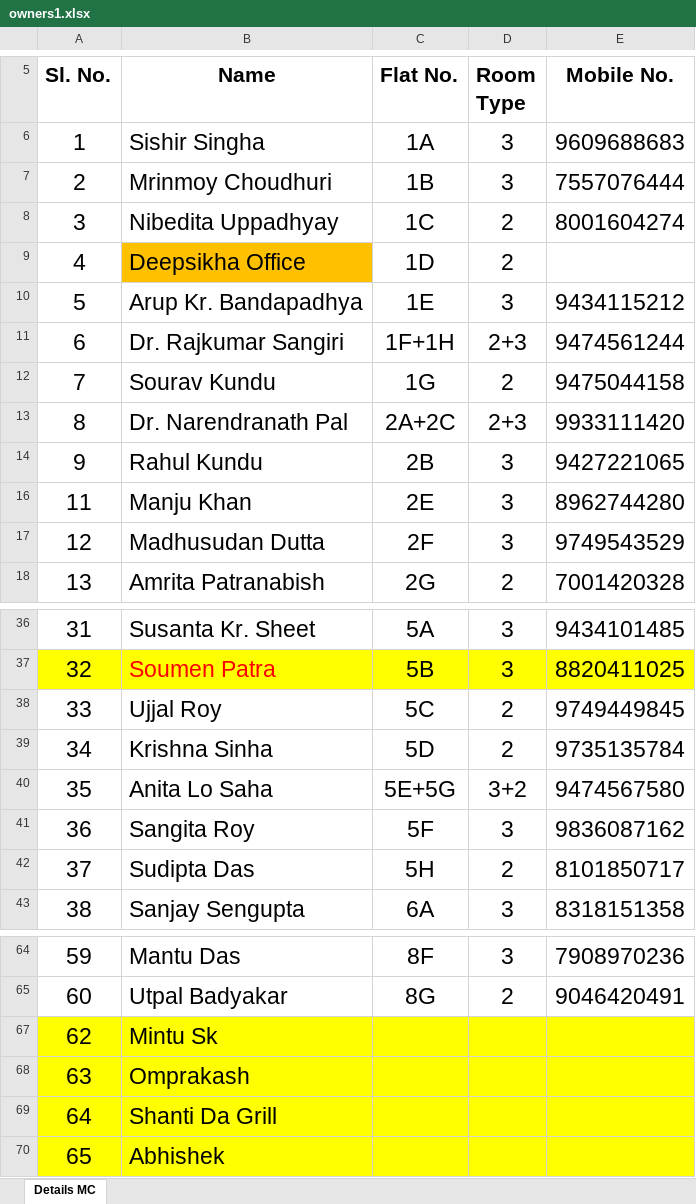
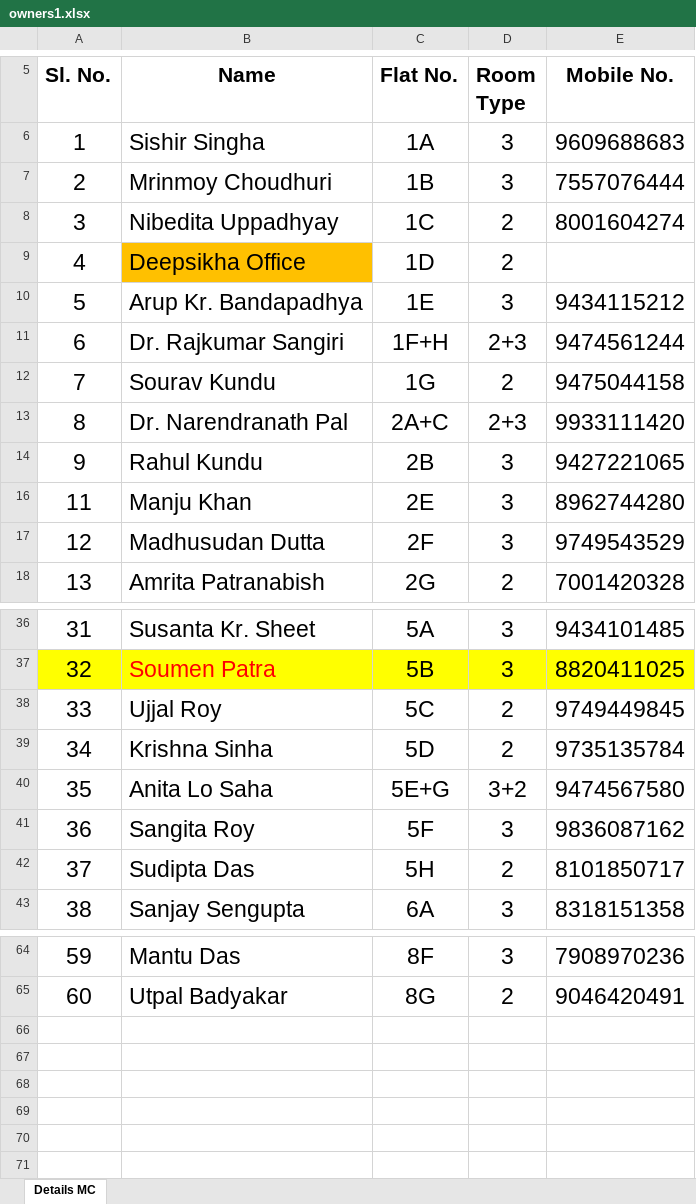
Before and after one commit to mandalashis74/deepshikha2, an Excel workbook: owners1.xlsx, sheet Details MC, drawn as a sheet; only a part is shown, gaps mark what is left out; values as stored, in another font and other column widths than the file's, no borders; the diff names each change by its address in the sheet, - before the commit and + after, or states it on an @@ line.

```diff
--- a/owners1.xlsx (sheet Details MC)
+++ b/owners1.xlsx (sheet Details MC)
-C11 (Flat No.): 1F+1H
+C11 (Flat No.): 1F+H
-C13 (Flat No.): 2A+2C
+C13 (Flat No.): 2A+C
-C40 (Flat No.): 5E+5G
+C40 (Flat No.): 5E+G
-row 67: 62 | Mintu Sk
-row 68: 63 | Omprakash
-row 69: 64 | Shanti Da Grill
-row 70: 65 | Abhishek
```
Also changed, not shown: maintainance & expenditure/Maintanance Charge Collection Sheet_2025-26 up to may.xlsx, 6 other files.
